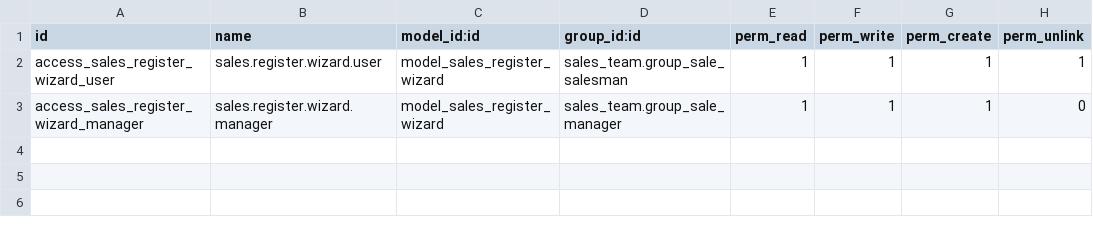
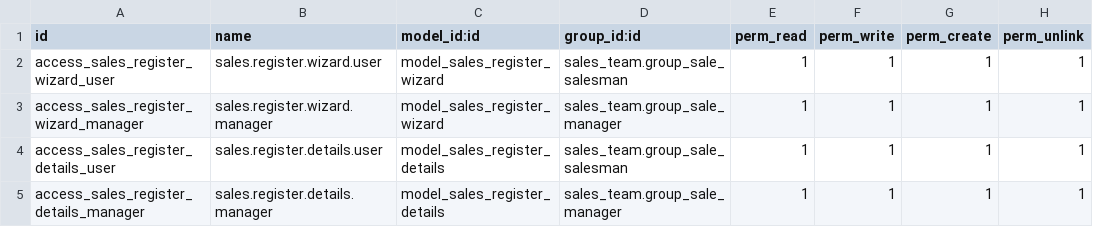
Before and after one commit to Mshakkir/odoo19-project, a CSV file: sales_register/security/ir.model.access.csv, drawn as a sheet.

```diff
--- a/sales_register/security/ir.model.access.csv
+++ b/sales_register/security/ir.model.access.csv
@@ -2,2 +2,4 @@ id,name,model_id:id,group_id:id,perm_read,perm_write,perm_create,perm_unlink
 access_sales_register_wizard_user,sales.register.wizard.user,model_sales_register_wizard,sales_team.group_sale_salesman,1,1,1,1
-access_sales_register_wizard_manager,sales.register.wizard.manager,model_sales_register_wizard,sales_team.group_sale_manager,1,1,1,0
+access_sales_register_wizard_manager,sales.register.wizard.manager,model_sales_register_wizard,sales_team.group_sale_manager,1,1,1,1
+access_sales_register_details_user,sales.register.details.user,model_sales_register_details,sales_team.group_sale_salesman,1,1,1,1
+access_sales_register_details_manager,sales.register.details.manager,model_sales_register_details,sales_team.group_sale_manager,1,1,1,1
```
Also changed, not shown: 6 other files.
